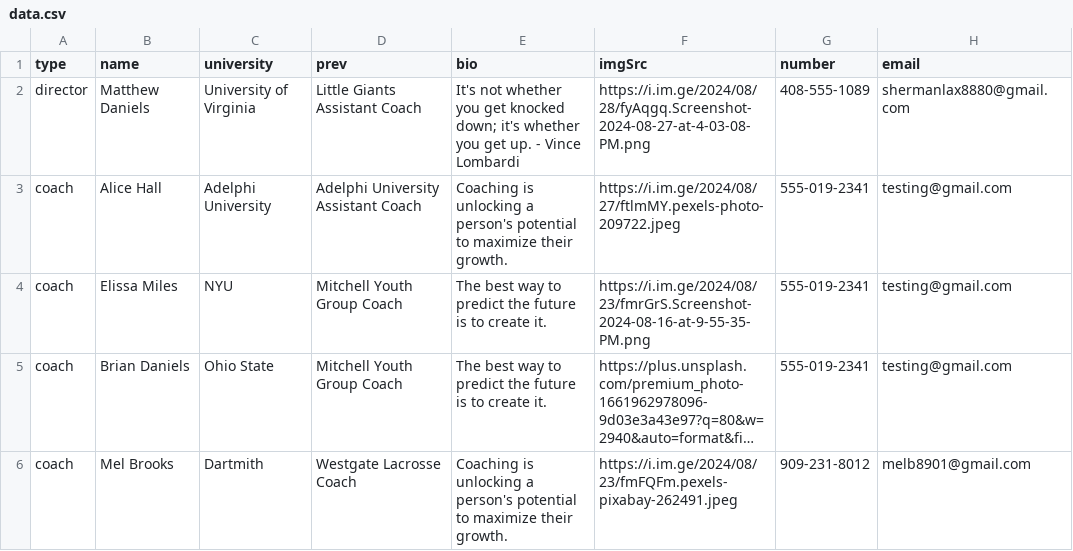
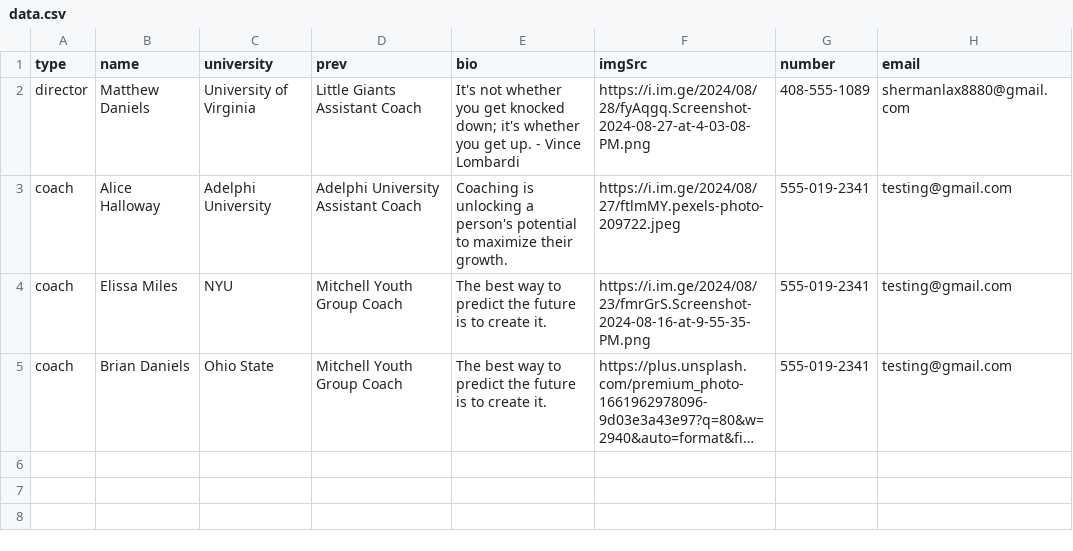
Before and after one commit to coastva/coast-va, a CSV file: data.csv, drawn as a sheet; long unchanged cells end in …; the diff names each change by its address in the sheet, - before the commit and + after, or states it on an @@ line.

```diff
--- a/data.csv
+++ b/data.csv
-B3 (name): Alice Hall
+B3 (name): Alice Halloway
-row 6: coach | Mel Brooks | Dartmith | Westgate Lacrosse Coach | Coaching is unlocking a person's potential to maximize their growth. | https://i.im.ge/2024/08/23/fmFQFm.pexels-pixabay-262491.jpeg | 909-231-8012 | melb8901@gmail.com
```
Also changed, not shown: 1 other file.
